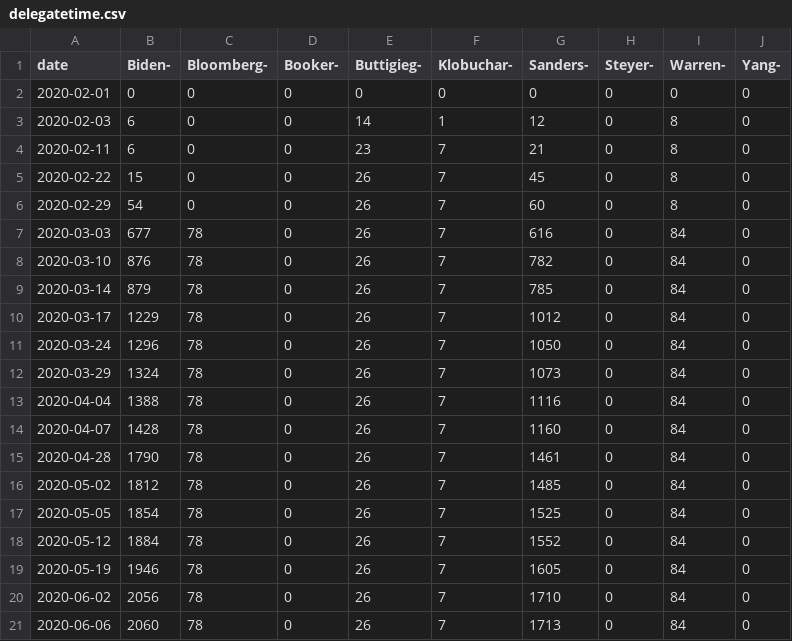
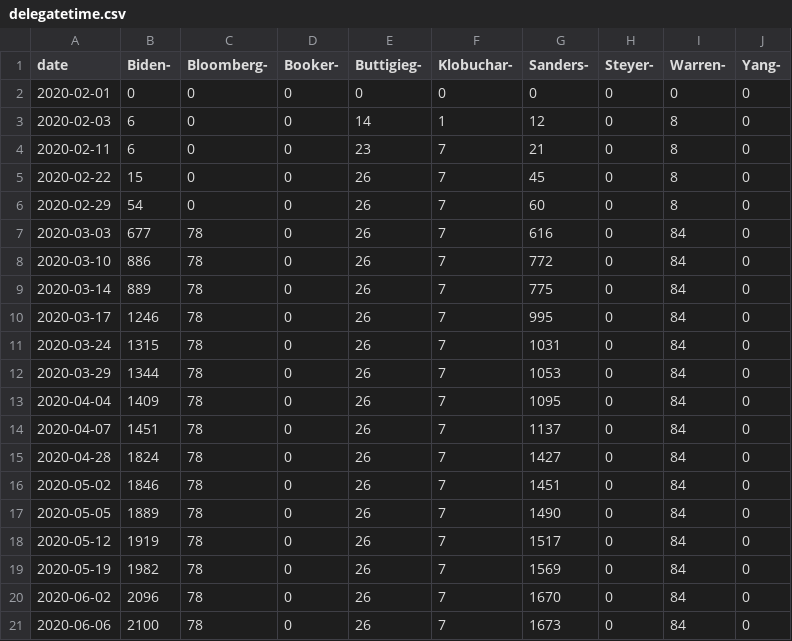
Before and after one commit to ben2vec/jhkforecasts, a CSV file: democratic_primary/delegatetime.csv, drawn as a sheet.

```diff
--- a/democratic_primary/delegatetime.csv
+++ b/democratic_primary/delegatetime.csv
@@ -7,15 +7,15 @@ date,Biden-,Bloomberg-,Booker-,Buttigieg-,Klobuchar-,Sanders-,Steyer-,Warren-,Ya
 2020-03-03,677,78,0,26,7,616,0,84,0
-2020-03-10,876,78,0,26,7,782,0,84,0
-2020-03-14,879,78,0,26,7,785,0,84,0
-2020-03-17,1229,78,0,26,7,1012,0,84,0
-2020-03-24,1296,78,0,26,7,1050,0,84,0
-2020-03-29,1324,78,0,26,7,1073,0,84,0
-2020-04-04,1388,78,0,26,7,1116,0,84,0
-2020-04-07,1428,78,0,26,7,1160,0,84,0
-2020-04-28,1790,78,0,26,7,1461,0,84,0
-2020-05-02,1812,78,0,26,7,1485,0,84,0
-2020-05-05,1854,78,0,26,7,1525,0,84,0
-2020-05-12,1884,78,0,26,7,1552,0,84,0
-2020-05-19,1946,78,0,26,7,1605,0,84,0
-2020-06-02,2056,78,0,26,7,1710,0,84,0
-2020-06-06,2060,78,0,26,7,1713,0,84,0
+2020-03-10,886,78,0,26,7,772,0,84,0
+2020-03-14,889,78,0,26,7,775,0,84,0
+2020-03-17,1246,78,0,26,7,995,0,84,0
+2020-03-24,1315,78,0,26,7,1031,0,84,0
+2020-03-29,1344,78,0,26,7,1053,0,84,0
+2020-04-04,1409,78,0,26,7,1095,0,84,0
+2020-04-07,1451,78,0,26,7,1137,0,84,0
+2020-04-28,1824,78,0,26,7,1427,0,84,0
+2020-05-02,1846,78,0,26,7,1451,0,84,0
+2020-05-05,1889,78,0,26,7,1490,0,84,0
+2020-05-12,1919,78,0,26,7,1517,0,84,0
+2020-05-19,1982,78,0,26,7,1569,0,84,0
+2020-06-02,2096,78,0,26,7,1670,0,84,0
+2020-06-06,2100,78,0,26,7,1673,0,84,0
```
Also changed, not shown: democratic_primary/candbubblemaps.csv, democratic_primary/delegates.csv, 12 other files.
